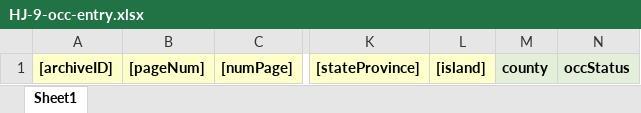
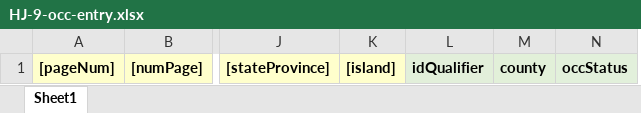
Before and after one commit to lavendermi/Harvey_Janszen_Legacy_Project, an Excel workbook: data/digitized_data/occurrence_data/raw_data/HJ-9-occ-entry.xlsx, sheet Sheet1, drawn as a sheet; only a part is shown, gaps mark what is left out; values as stored, in another font and other column widths than the file's, no borders; removed rows and columns are numbered as before the commit, all else as after; the diff names each change by its address in the sheet, - before the commit and + after, or states it on an @@ line.

```diff
--- a/data/digitized_data/occurrence_data/raw_data/HJ-9-occ-entry.xlsx (sheet Sheet1)
+++ b/data/digitized_data/occurrence_data/raw_data/HJ-9-occ-entry.xlsx (sheet Sheet1)
-column A, row 1: [archiveID]
+column L, row 1: idQualifier
```
Also changed, not shown: data/digitized_data/collection_data/field_note_data/raw_data/HJ-7-collection-entry.xlsx, data/digitized_data/occurrence_data/raw_data/HJ-27-occ-entry.xlsx, 5 other files.
